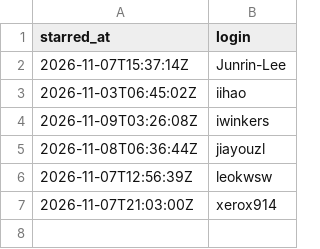
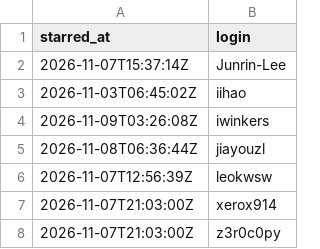
Before and after one commit to iihao/devcheck, a CSV file: metrics/stars.csv, drawn as a sheet.

```diff
--- a/metrics/stars.csv
+++ b/metrics/stars.csv
@@ -7 +7,2 @@ starred_at,login
 2026-11-07T21:03:00Z,xerox914
+2026-11-07T21:03:00Z,z3r0c0py
```
Also changed, not shown: metrics/repo.csv, metrics/repos/honglou-atlas.csv, 9 other files.
